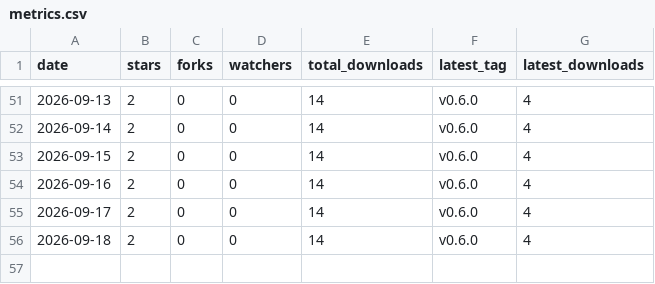
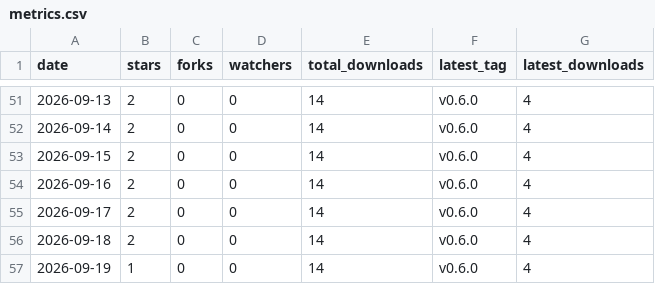
Before and after one commit to ZechariahJ/audiotune, a CSV file: docs/metrics.csv, drawn as a sheet; only a part is shown, gaps mark what is left out.

```diff
--- a/docs/metrics.csv
+++ b/docs/metrics.csv
@@ -56 +56,2 @@ date,stars,forks,watchers,total_downloads,latest_tag,latest_downloads
 2026-09-18,2,0,0,14,v0.6.0,4
+2026-09-19,1,0,0,14,v0.6.0,4
```
